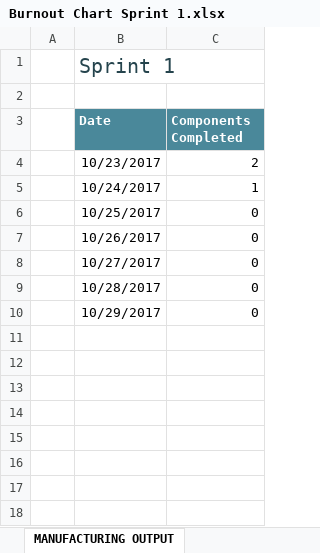
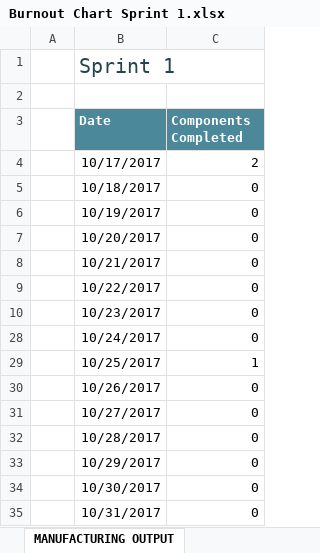
Before and after one commit to BenBywater/StockManager, an Excel workbook: Diagrams/Sprint 1/Burnout Chart Sprint 1.xlsx, sheet MANUFACTURING OUTPUT, drawn as a sheet; values as stored, in another font and other column widths than the file's, no borders; charts and pictures and table styles not drawn; addresses are those after the commit; the diff names each change by its address in the sheet, - before the commit and + after, or states it on an @@ line.

Commit message:
Burndown charts for Sprint 1 & 2

```diff
--- a/Diagrams/Sprint 1/Burnout Chart Sprint 1.xlsx (sheet MANUFACTURING OUTPUT)
+++ b/Diagrams/Sprint 1/Burnout Chart Sprint 1.xlsx (sheet MANUFACTURING OUTPUT)
+row 4:  | 10/17/2017 | 2
+row 5:  | 10/18/2017 | 0
+row 6:  | 10/19/2017 | 0
+row 7:  | 10/20/2017 | 0
+row 8:  | 10/21/2017 | 0
+row 9:  | 10/22/2017 | 0
-C10 (Components Completed): 2
+C10 (Components Completed): 0
-C28 (Components Completed): 1
+C28 (Components Completed): 0
-C29 (Components Completed): 0
+C29 (Components Completed): 1
+row 34:  | 10/30/2017 | 0
+row 35:  | 10/31/2017 | 0
```
Also changed, not shown: formulas that keep their value, hidden cells, charts or pictures, 2 other files.
